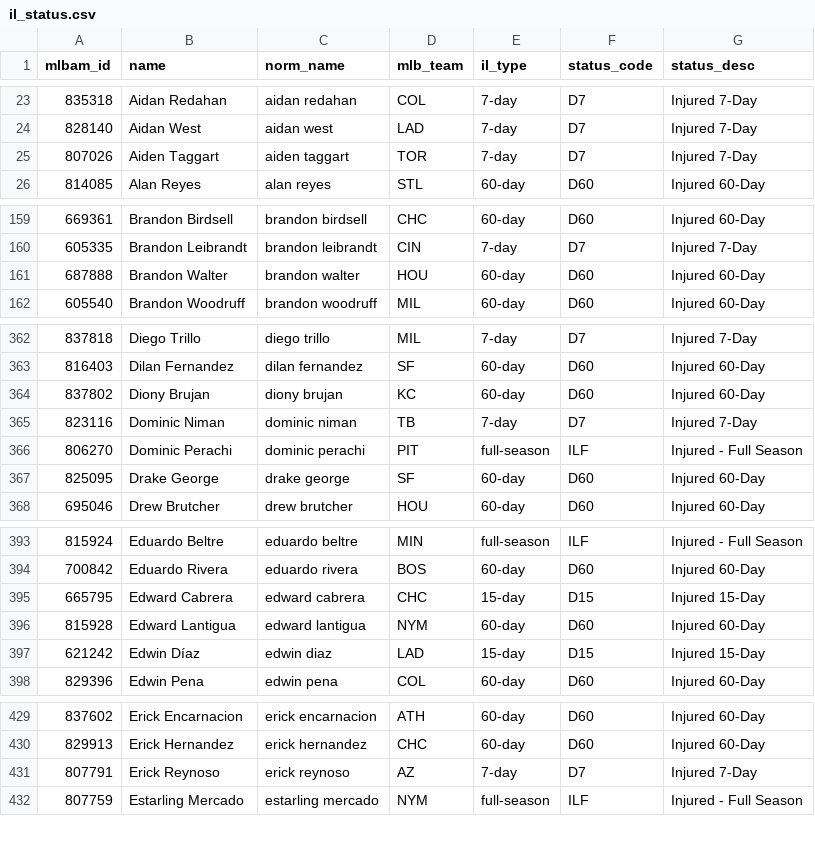
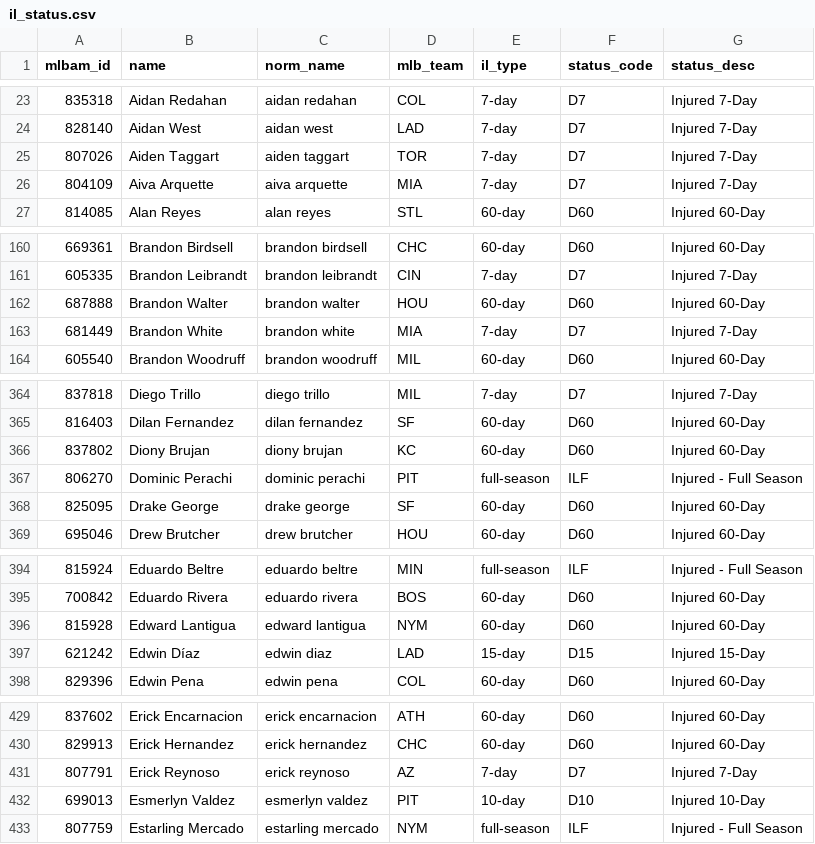
Before and after one commit to TheBigBadYeti/yardcocks-ratings, a CSV file: data/injuries/il_status.csv, drawn as a sheet; only a part is shown, gaps mark what is left out; removed rows and columns are numbered as before the commit, all else as after; the diff covers the shown part only; the diff names each change by its address in the sheet, - before the commit and + after, or states it on an @@ line.

```diff
--- a/data/injuries/il_status.csv
+++ b/data/injuries/il_status.csv
+row 26: 804109 | Aiva Arquette | aiva arquette | MIA | 7-day | D7 | Injured 7-Day
+row 163: 681449 | Brandon White | brandon white | MIA | 7-day | D7 | Injured 7-Day
-row 365: 823116 | Dominic Niman | dominic niman | TB | 7-day | D7 | Injured 7-Day
-row 395: 665795 | Edward Cabrera | edward cabrera | CHC | 15-day | D15 | Injured 15-Day
+row 432: 699013 | Esmerlyn Valdez | esmerlyn valdez | PIT | 10-day | D10 | Injured 10-Day
```
Also changed, not shown: 7 added rows, 7 removed rows and 9 edited cells elsewhere in this file, data/recency/recent_fpg.csv, data/schedule/probable_starts.csv, 3 other files.
